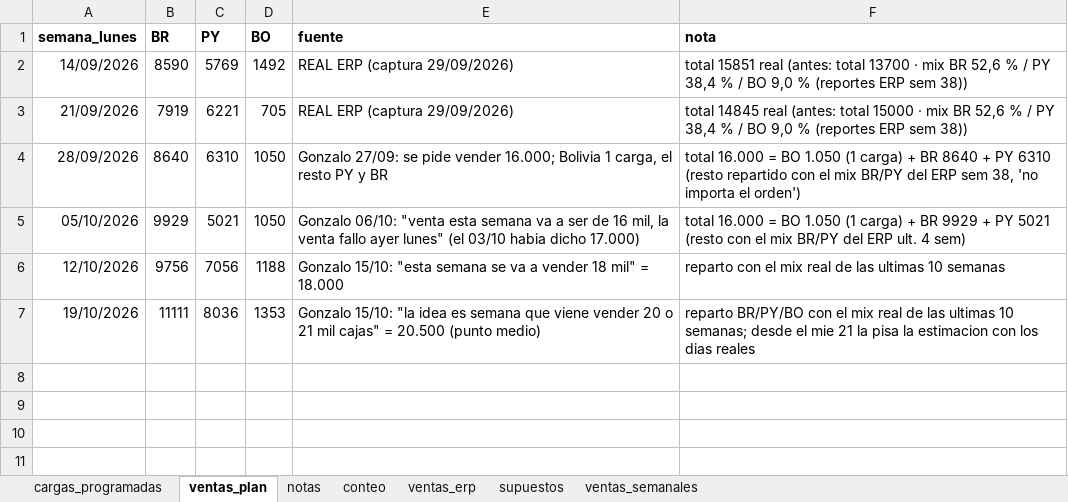
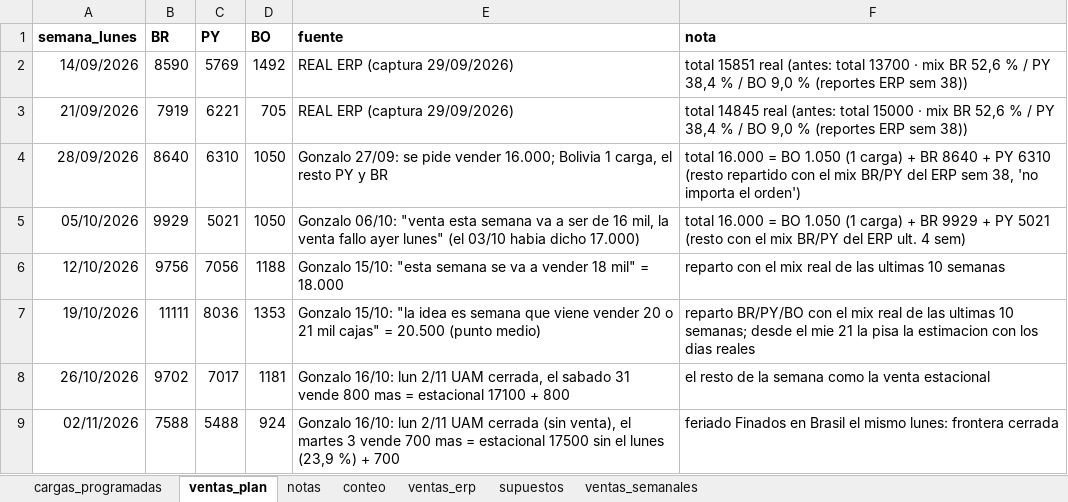
Before and after one commit to ingenieria-pepe/gonza_pepe, an Excel workbook: plan_compras/plan_compras.xlsx, sheet ventas_plan, drawn as a sheet; values as stored, in another font and other column widths than the file's, no borders; the diff names each change by its address in the sheet, - before the commit and + after, or states it on an @@ line.

```diff
--- a/plan_compras/plan_compras.xlsx (sheet ventas_plan)
+++ b/plan_compras/plan_compras.xlsx (sheet ventas_plan)
+row 8: 26/10/2026 | 9702 | 7017 | 1181 | Gonzalo 16/10: lun 2/11 UAM cerrada, el sabado 31 vende 800 mas = estacional 17100 + 800 | el resto de la semana como la venta estacional
+row 9: 02/11/2026 | 7588 | 5488 | 924 | Gonzalo 16/10: lun 2/11 UAM cerrada (sin venta), el martes 3 vende 700 mas = estacional 17500 sin el lunes (23,9 %) + 700 | feriado Finados en Brasil el mismo lunes: frontera cerrada
```
Also changed, not shown: 5 other files.
